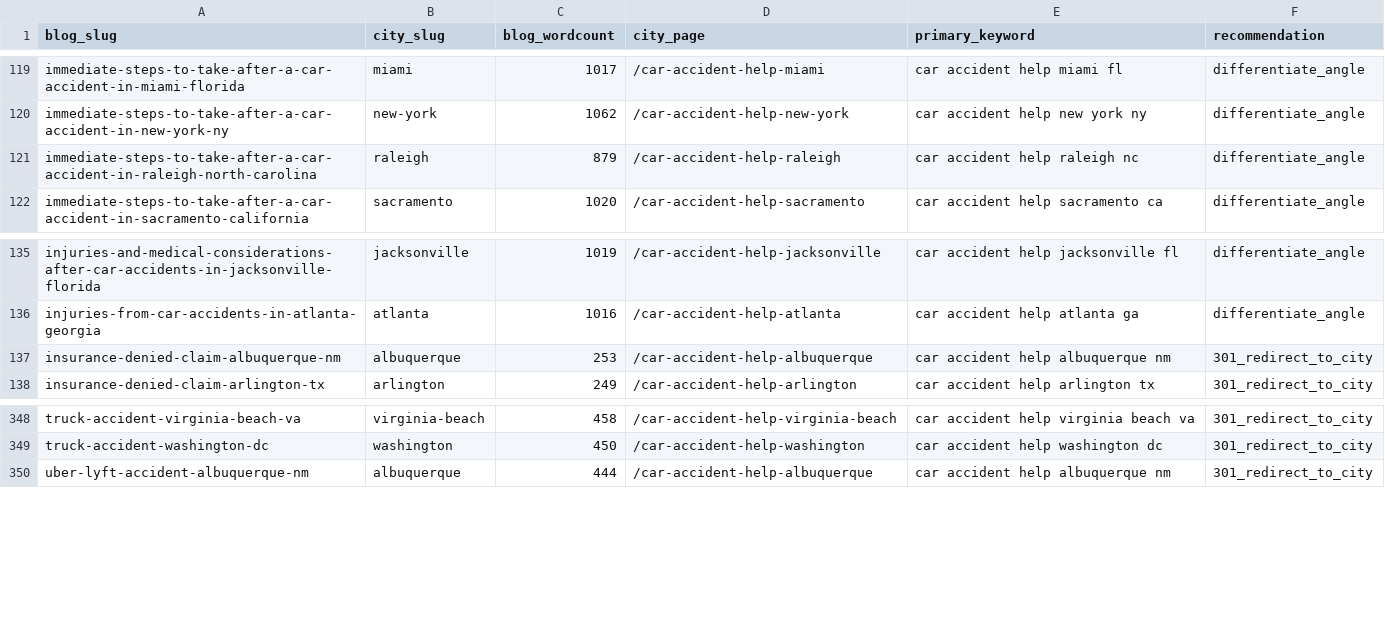
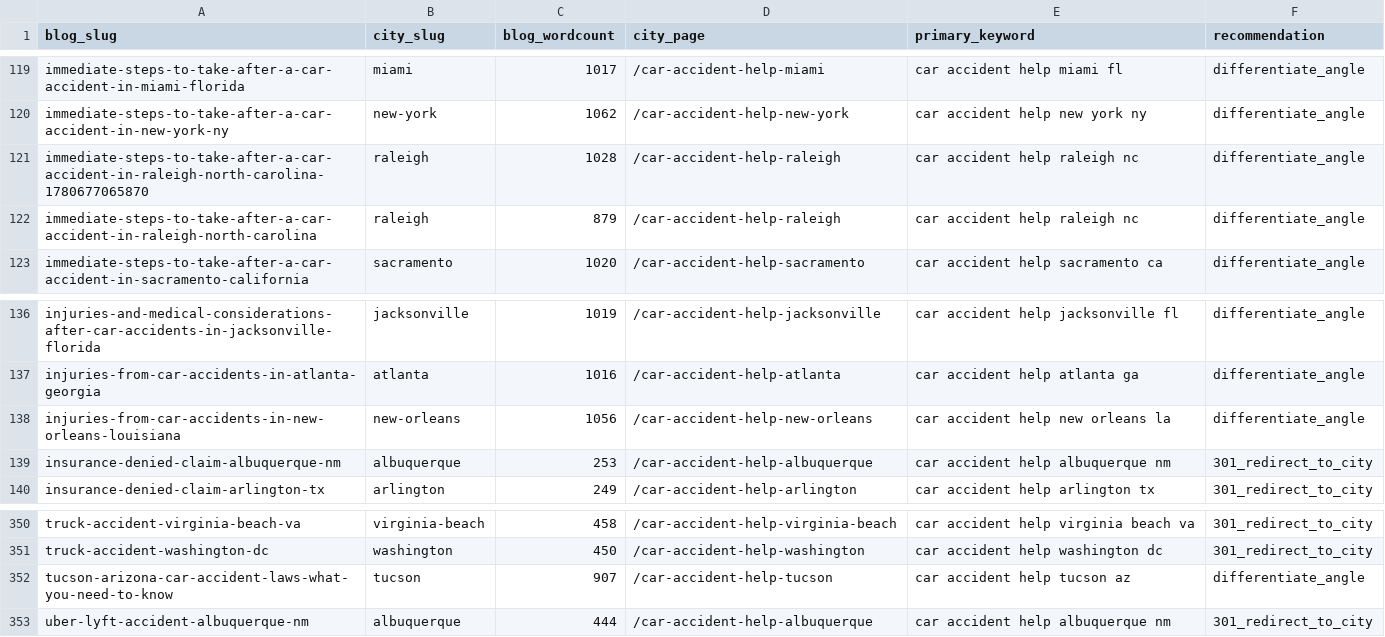
Before and after one commit to scotttischler-byte/wreckmatch, a CSV file: content/cannibalization-report.csv, drawn as a sheet; only a part is shown, gaps mark what is left out; the diff names each change by its address in the sheet, - before the commit and + after, or states it on an @@ line.

```diff
--- a/content/cannibalization-report.csv
+++ b/content/cannibalization-report.csv
+row 121: immediate-steps-to-take-after-a-car-accident-in-raleigh-north-carolina-1780677065870 | raleigh | 1028 | /car-accident-help-raleigh | car accident help raleigh nc | differentiate_angle
+row 138: injuries-from-car-accidents-in-new-orleans-louisiana | new-orleans | 1056 | /car-accident-help-new-orleans | car accident help new orleans la | differentiate_angle
+row 352: tucson-arizona-car-accident-laws-what-you-need-to-know | tucson | 907 | /car-accident-help-tucson | car accident help tucson az | differentiate_angle
```
Also changed, not shown: 4 other files.
